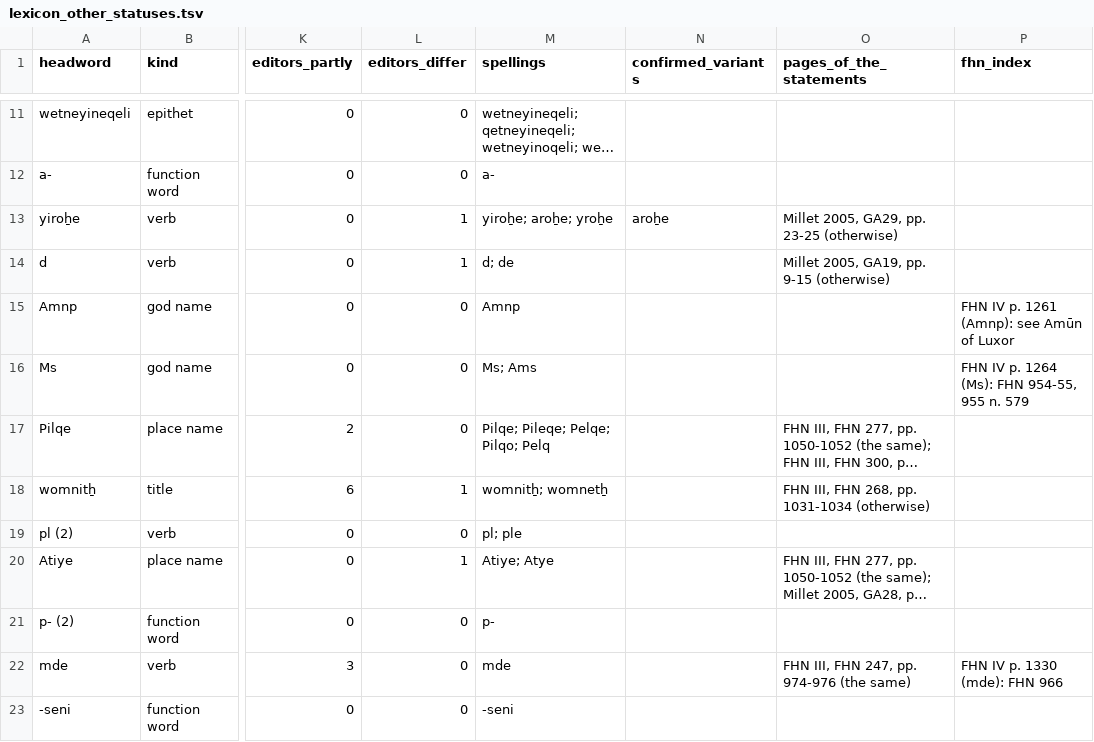
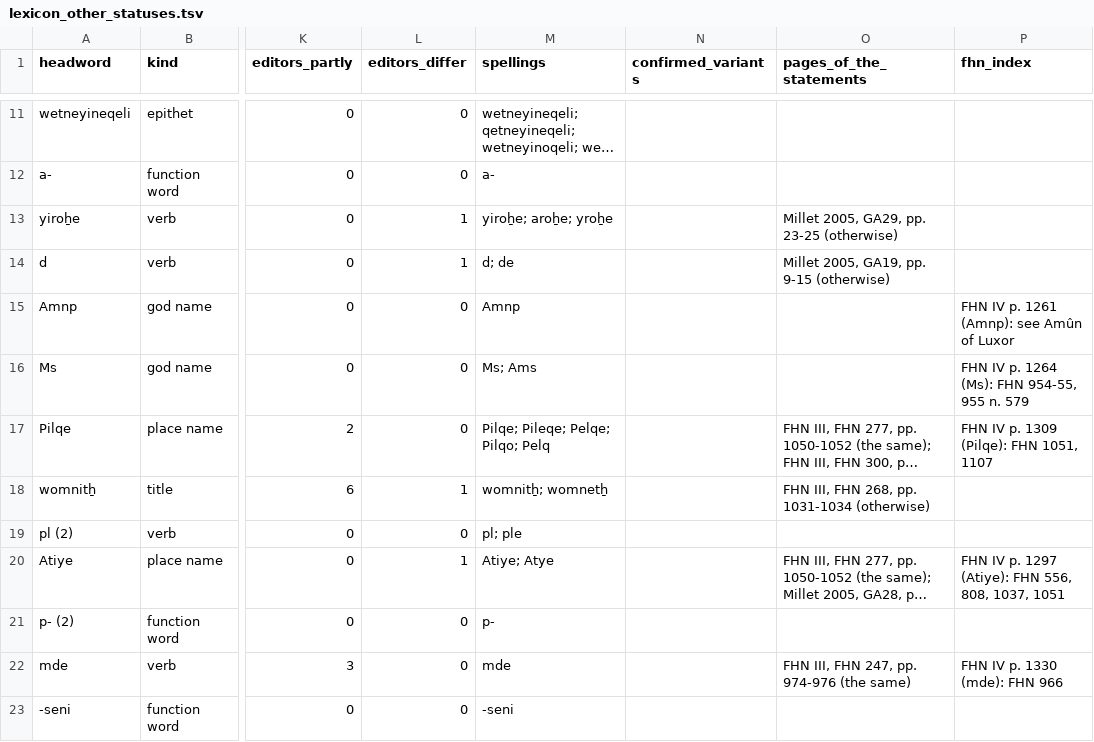
Before and after one commit to MikeKovetsky/meroitic, a TSV file: data/discovery/lexicon_other_statuses.tsv, drawn as a sheet; only a part is shown, gaps mark what is left out; long unchanged cells end in …; the diff covers the shown part only; the diff names each change by its address in the sheet, - before the commit and + after, or states it on an @@ line.

```diff
--- a/data/discovery/lexicon_other_statuses.tsv
+++ b/data/discovery/lexicon_other_statuses.tsv
-N13 (confirmed_variants): aroẖe
+N13 (confirmed_variants): (empty)
-P15 (fhn_index): FHN IV p. 1261 (Amnp): see Amūn of Luxor
+P15 (fhn_index): FHN IV p. 1261 (Amnp): see Amûn of Luxor
-P17 (fhn_index): (empty)
+P17 (fhn_index): FHN IV p. 1309 (Pilqe): FHN 1051, 1107
-P20 (fhn_index): (empty)
+P20 (fhn_index): FHN IV p. 1297 (Atiye): FHN 556, 808, 1037, 1051
```
Also changed, not shown: 49 edited cells elsewhere in this file, data/discovery/lexicon_statuses.tsv, 8 other files.
